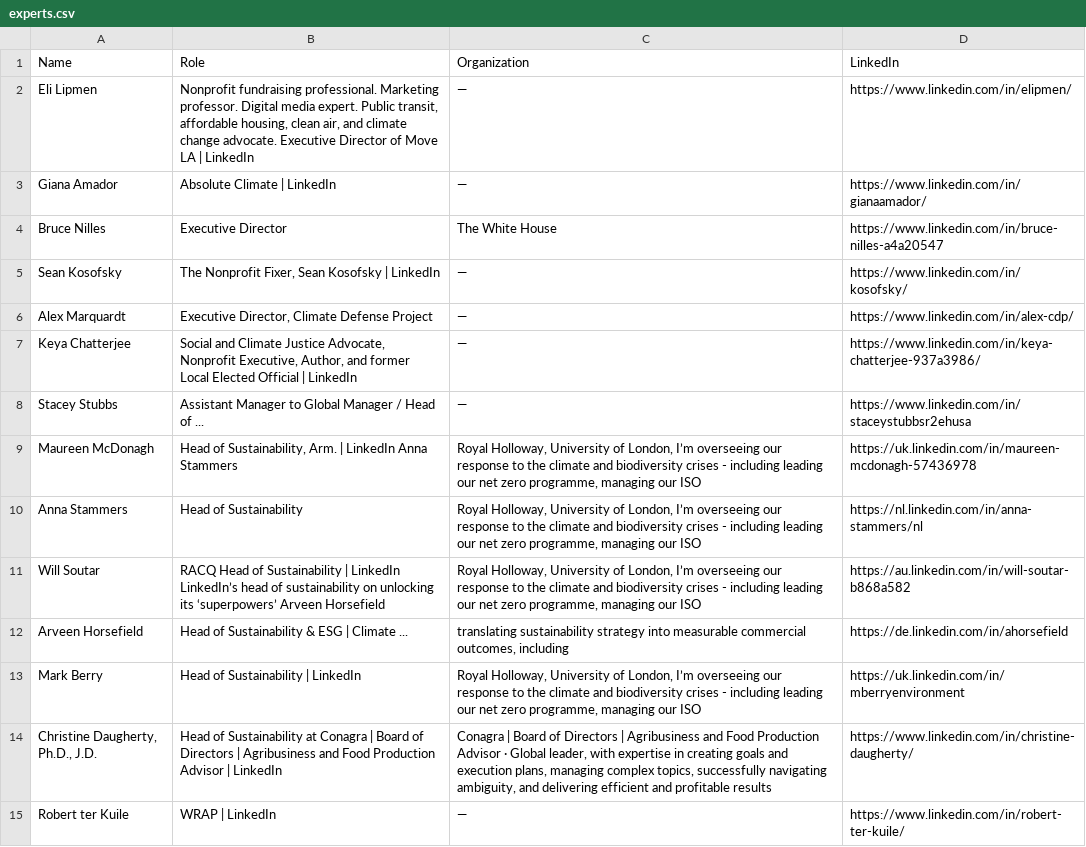
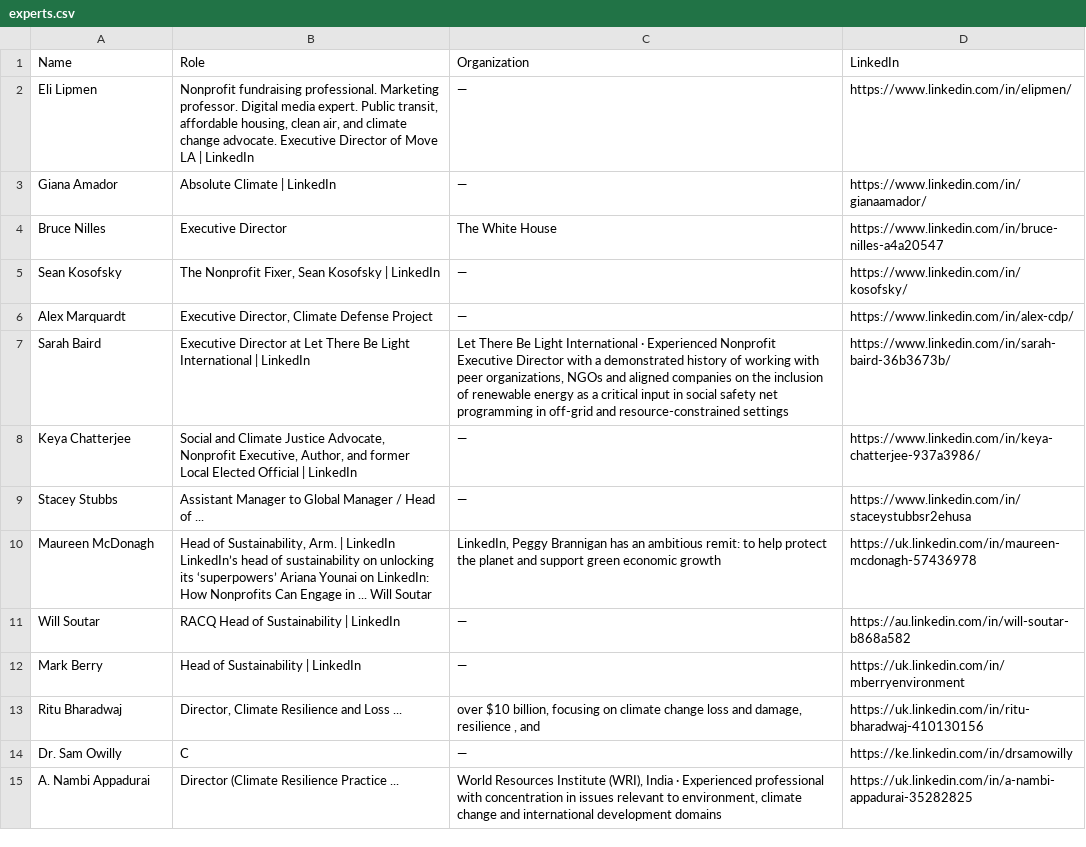
Before and after one commit to bb3292/climate-cardinals-newsletter, a CSV file: weekly_data/experts.csv, drawn as a sheet.

```diff
--- a/weekly_data/experts.csv
+++ b/weekly_data/experts.csv
@@ -6,10 +6,10 @@ Sean Kosofsky,"The Nonprofit Fixer, Sean Kosofsky | LinkedIn",—,https://www.li
 Alex Marquardt,"Executive Director, Climate Defense Project",—,https://www.linkedin.com/in/alex-cdp/
+Sarah Baird,Executive Director at Let There Be Light International | LinkedIn,"Let There Be Light International · Experienced Nonprofit Executive Director with a demonstrated history of working with peer organizations, NGOs and aligned companies on the inclusion of renewable energy as a critical input in social safety net programming in off-grid and resource-constrained settings",https://www.linkedin.com/in/sarah-baird-36b3673b/
 Keya Chatterjee,"Social and Climate Justice Advocate, Nonprofit Executive, Author, and former Local Elected Official | LinkedIn",—,https://www.linkedin.com/in/keya-chatterjee-937a3986/
 Stacey Stubbs,Assistant Manager to Global Manager / Head of ...,—,https://www.linkedin.com/in/staceystubbsr2ehusa
-Maureen McDonagh,"Head of Sustainability, Arm. | LinkedIn Anna Stammers","Royal Holloway, University of London, I’m overseeing our response to the climate and biodiversity crises - including leading our net zero programme, managing our ISO",https://uk.linkedin.com/in/maureen-mcdonagh-57436978
-Anna Stammers,Head of Sustainability,"Royal Holloway, University of London, I’m overseeing our response to the climate and biodiversity crises - including leading our net zero programme, managing our ISO",https://nl.linkedin.com/in/anna-stammers/nl
-Will Soutar,RACQ Head of Sustainability | LinkedIn LinkedIn’s head of sustainability on unlocking its ‘superpowers’ Arveen Horsefield,"Royal Holloway, University of London, I’m overseeing our response to the climate and biodiversity crises - including leading our net zero programme, managing our ISO",https://au.linkedin.com/in/will-soutar-b868a582
-Arveen Horsefield,Head of Sustainability & ESG | Climate ...,"translating sustainability strategy into measurable commercial outcomes, including",https://de.linkedin.com/in/ahorsefield
-Mark Berry,Head of Sustainability | LinkedIn,"Royal Holloway, University of London, I’m overseeing our response to the climate and biodiversity crises - including leading our net zero programme, managing our ISO",https://uk.linkedin.com/in/mberryenvironment
-"Christine Daugherty, Ph.D., J.D.",Head of Sustainability at Conagra | Board of Directors | Agribusiness and Food Production Advisor | LinkedIn,"Conagra | Board of Directors | Agribusiness and Food Production Advisor · Global leader, with expertise in creating goals and execution plans, managing complex topics, successfully navigating ambiguity, and delivering efficient and profitable results",https://www.linkedin.com/in/christine-daugherty/
-Robert ter Kuile,WRAP | LinkedIn,—,https://www.linkedin.com/in/robert-ter-kuile/
+Maureen McDonagh,"Head of Sustainability, Arm. | LinkedIn LinkedIn’s head of sustainability on unlocking its ‘superpowers’ Ariana Younai on LinkedIn: How Nonprofits Can Engage in ... Will Soutar","LinkedIn, Peggy Brannigan has an ambitious remit: to help protect the planet and support green economic growth",https://uk.linkedin.com/in/maureen-mcdonagh-57436978
+Will Soutar,RACQ Head of Sustainability | LinkedIn,—,https://au.linkedin.com/in/will-soutar-b868a582
+Mark Berry,Head of Sustainability | LinkedIn,—,https://uk.linkedin.com/in/mberryenvironment
+Ritu Bharadwaj,"Director, Climate Resilience and Loss ...","over $10 billion, focusing on climate change loss and damage, resilience , and",https://uk.linkedin.com/in/ritu-bharadwaj-410130156
+Dr. Sam Owilly,C,—,https://ke.linkedin.com/in/drsamowilly
+A. Nambi Appadurai,Director (Climate Resilience Practice ...,"World Resources Institute (WRI), India · Experienced professional with concentration in issues relevant to environment, climate change and international development domains",https://uk.linkedin.com/in/a-nambi-appadurai-35282825
```
Also changed, not shown: weekly_data/csr_reports.csv, weekly_data/events.csv, 1 other file.
